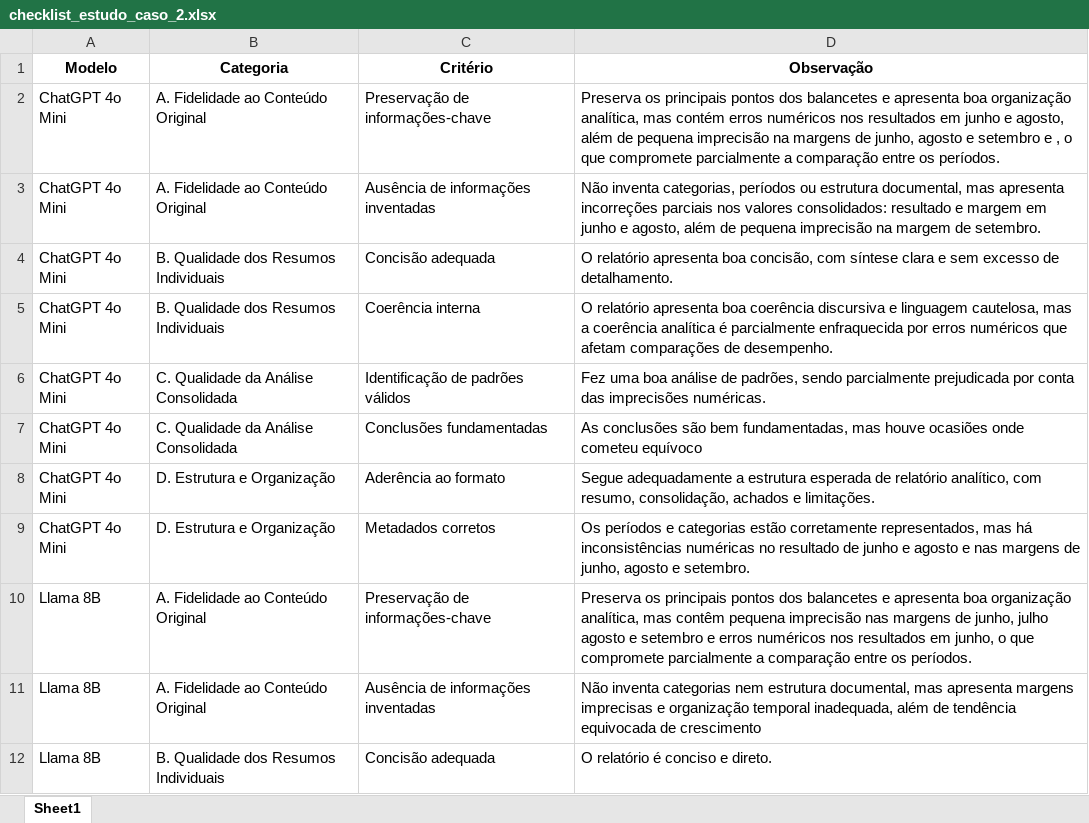
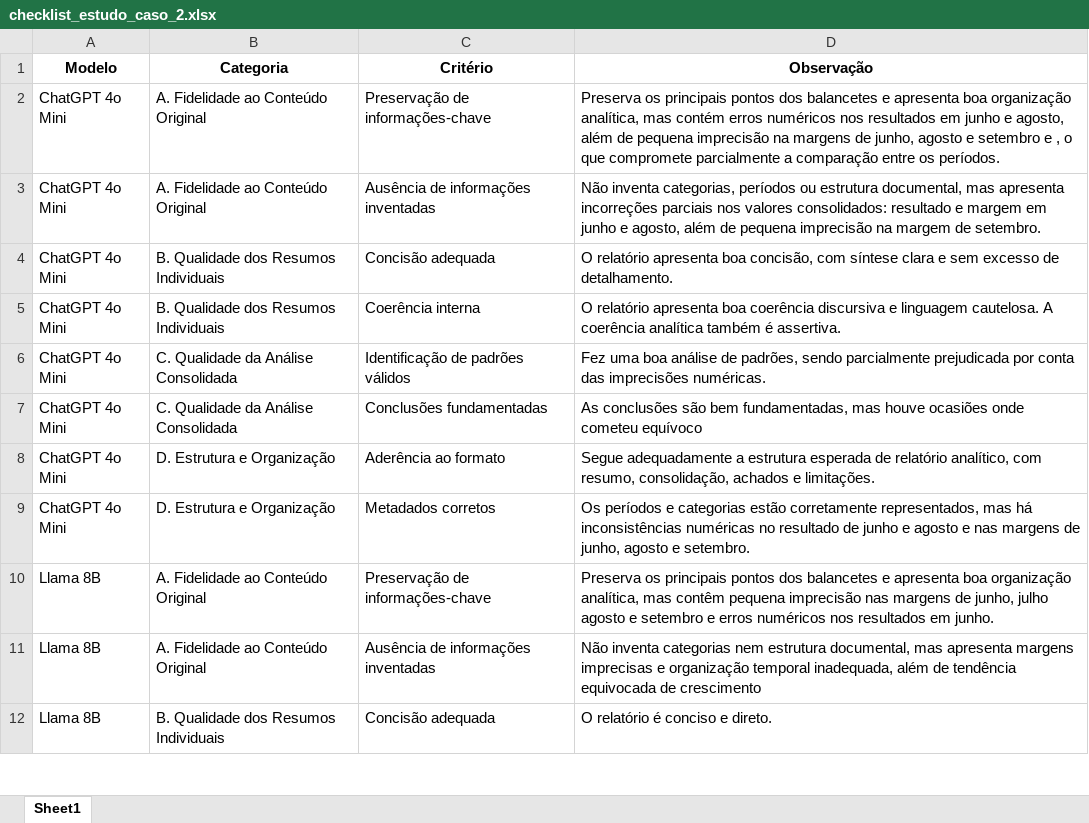
Before and after one commit to alexandre96dev/projeto-tcc, an Excel workbook: checklists/estudo_caso_2/checklist_estudo_caso_2.xlsx, sheet Sheet1, drawn as a sheet; only a part is shown; values as stored, in another font and other column widths than the file's, no borders; charts and pictures not drawn; the diff names each change by its address in the sheet, - before the commit and + after, or states it on an @@ line.

Commit message:
Ajustes

```diff
--- a/checklists/estudo_caso_2/checklist_estudo_caso_2.xlsx (sheet Sheet1)
+++ b/checklists/estudo_caso_2/checklist_estudo_caso_2.xlsx (sheet Sheet1)
-D5 (Observação): …e linguagem cautelosa, mas a coerência analítica é parcialmente enfraquecida por erros numéricos que afetam comparações de desempenho.
+D5 (Observação): …e linguagem cautelosa. A coerência analítica também é assertiva.
-D10 (Observação): …resultados em junho, o que compromete parcialmente a comparação entre os períodos.
+D10 (Observação): …resultados em junho.
```
